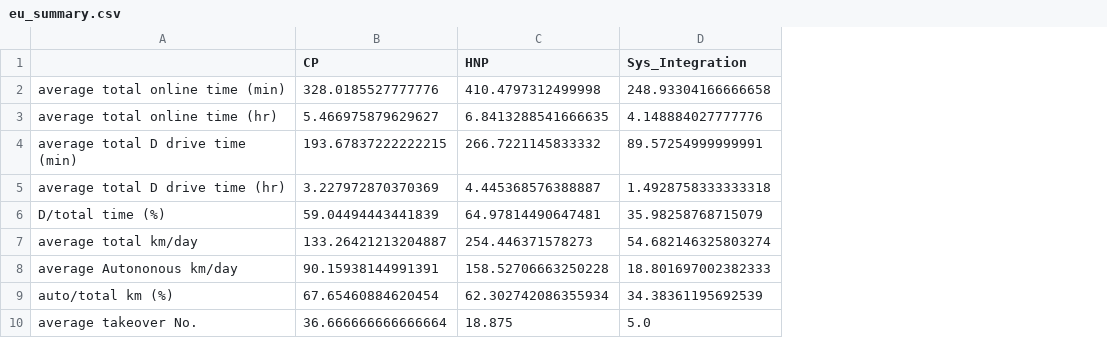
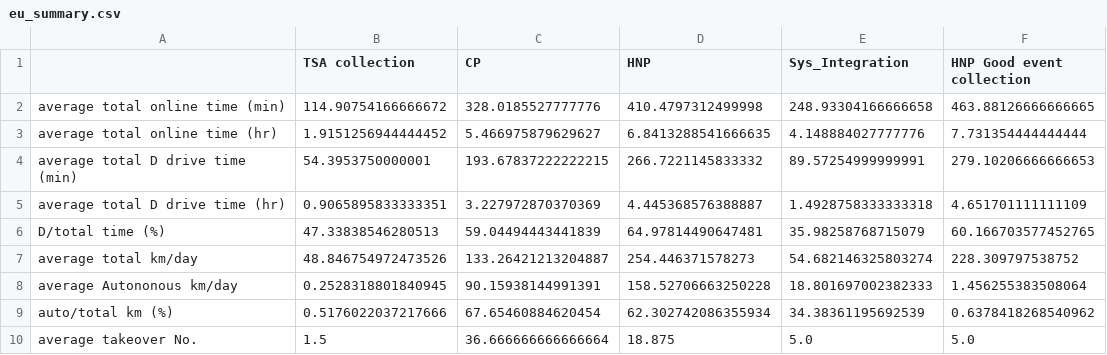
Before and after one commit to joshwinemmanuel/fleetautomation, a CSV file: testing automation jejfinalv1/testing automation jejfinalv1/eu_summary.csv, drawn as a sheet; the diff names each change by its address in the sheet, - before the commit and + after, or states it on an @@ line.

```diff
--- a/testing automation jejfinalv1/testing automation jejfinalv1/eu_summary.csv
+++ b/testing automation jejfinalv1/testing automation jejfinalv1/eu_summary.csv
+column B (TSA collection), rows 2-10: 114.90754166666672 | 1.9151256944444452 | 54.3953750000001 | 0.9065895833333351 | 47.33838546280513 | 48.846754972473526 | 0.2528318801840945 | 0.5176022037217666 | 1.5
+column F (HNP Good event collection), rows 2-10: 463.88126666666665 | 7.731354444444444 | 279.10206666666653 | 4.651701111111109 | 60.166703577452765 | 228.309797538752 | 1.456255383508064 | 0.6378418268540962 | 5.0
```
Also changed, not shown: testing automation jejfinalv1/testing automation jejfinalv1/filtered_results/output_data_CN_CP.csv, testing automation jejfinalv1/testing automation jejfinalv1/filtered_results/output_data_CN_HNP.csv, 9 other files.
